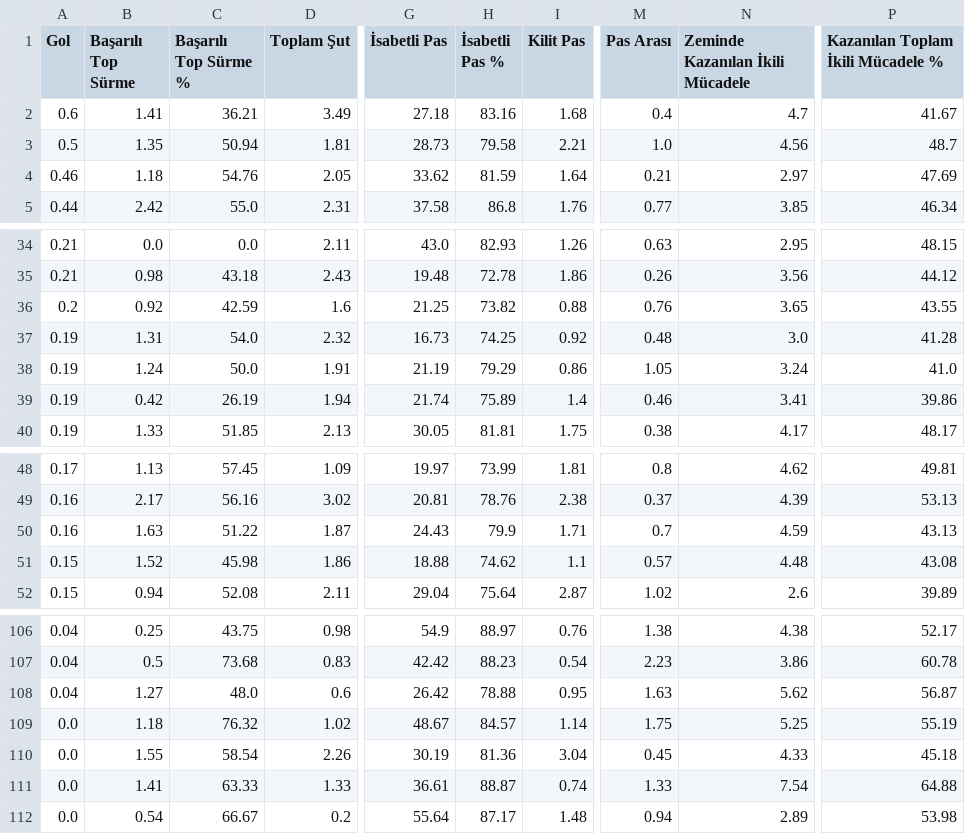
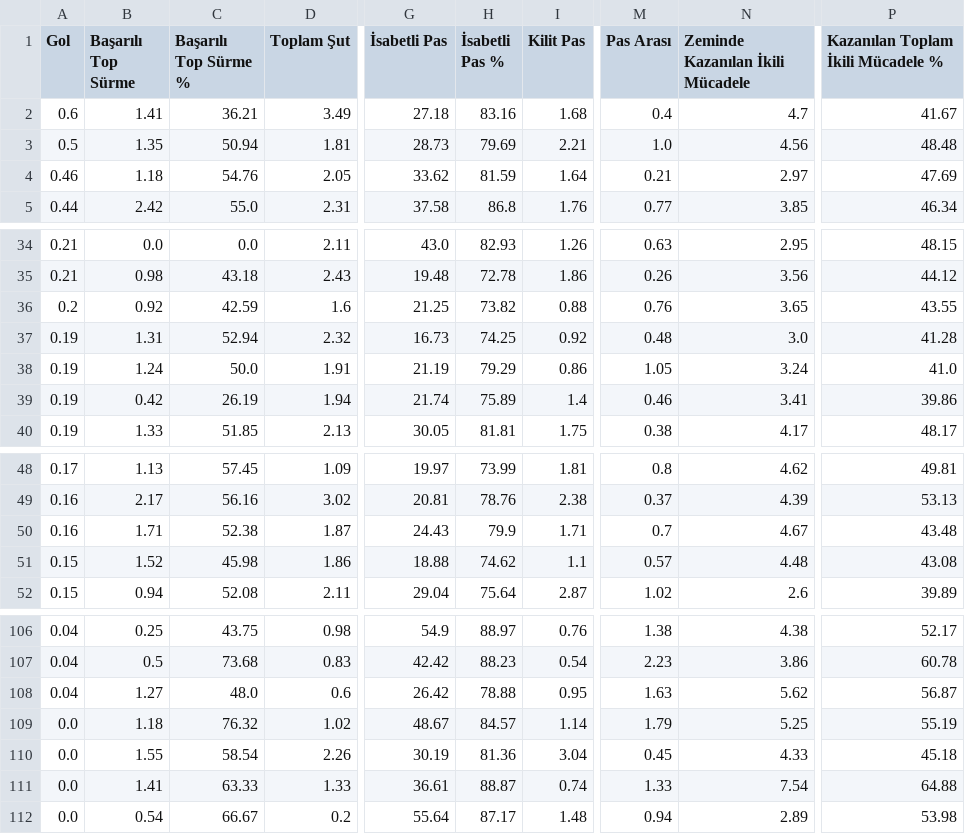
Before and after one commit to scatterradarcsv/csv_scatter_radar_15matches, a CSV file: midfielders.csv, drawn as a sheet; only a part is shown, gaps mark what is left out; the diff names each change by its address in the sheet, - before the commit and + after, or states it on an @@ line.

Commit message:
Updated midfielders.csv

```diff
--- a/midfielders.csv
+++ b/midfielders.csv
-H3 (İsabetli Pas %): 79.58
+H3 (İsabetli Pas %): 79.69
-P3: 48.7
+P3: 48.48
-C37 (Başarılı Top Sürme %): 54.0
+C37 (Başarılı Top Sürme %): 52.94
-B50 (Başarılı Top Sürme): 1.63
+B50 (Başarılı Top Sürme): 1.71
-C50 (Başarılı Top Sürme %): 51.22
+C50 (Başarılı Top Sürme %): 52.38
-N50 (Zeminde Kazanılan İkili Mücadele): 4.59
+N50 (Zeminde Kazanılan İkili Mücadele): 4.67
-P50: 43.13
+P50: 43.48
-M109 (Pas Arası): 1.75
+M109 (Pas Arası): 1.79
```
